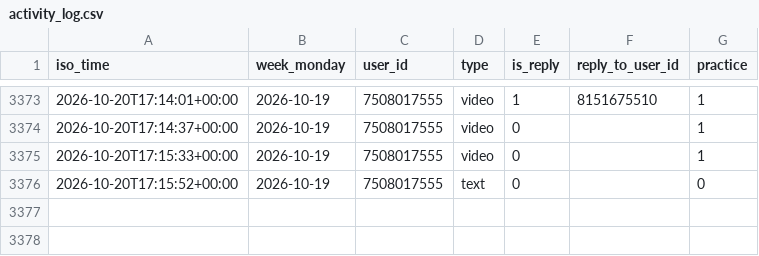
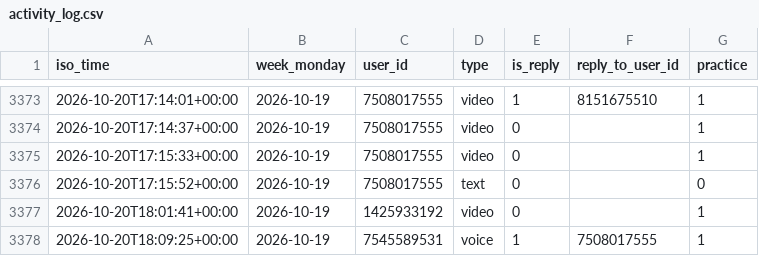
Before and after one commit to Mehinewe/weekly-topic-t, a CSV file: activity_log.csv, drawn as a sheet; only a part is shown, gaps mark what is left out; the diff names each change by its address in the sheet, - before the commit and + after, or states it on an @@ line.

```diff
--- a/activity_log.csv
+++ b/activity_log.csv
+row 3377: 2026-10-20T18:01:41+00:00 | 2026-10-19 | 1425933192 | video | 0 |  | 1
+row 3378: 2026-10-20T18:09:25+00:00 | 2026-10-19 | 7545589531 | voice | 1 | 7508017555 | 1
```
Also changed, not shown: 1 other file.
